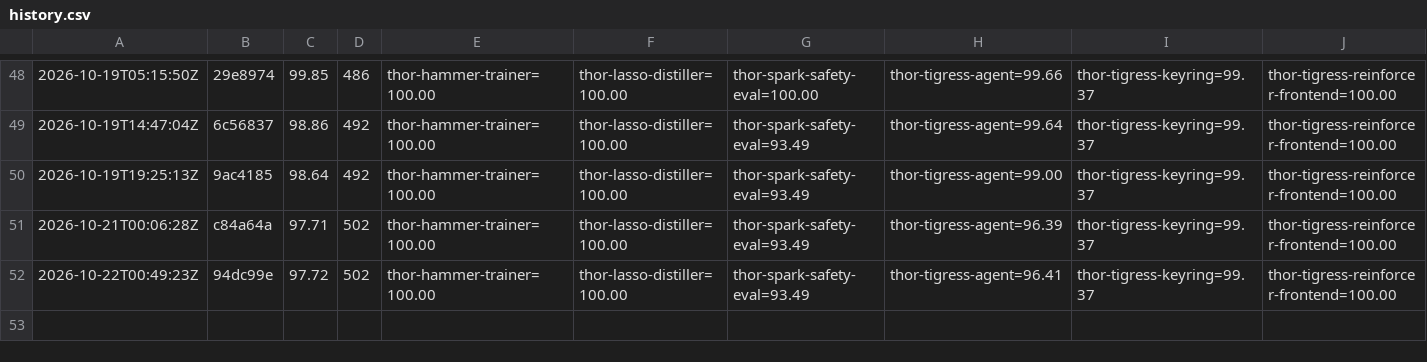
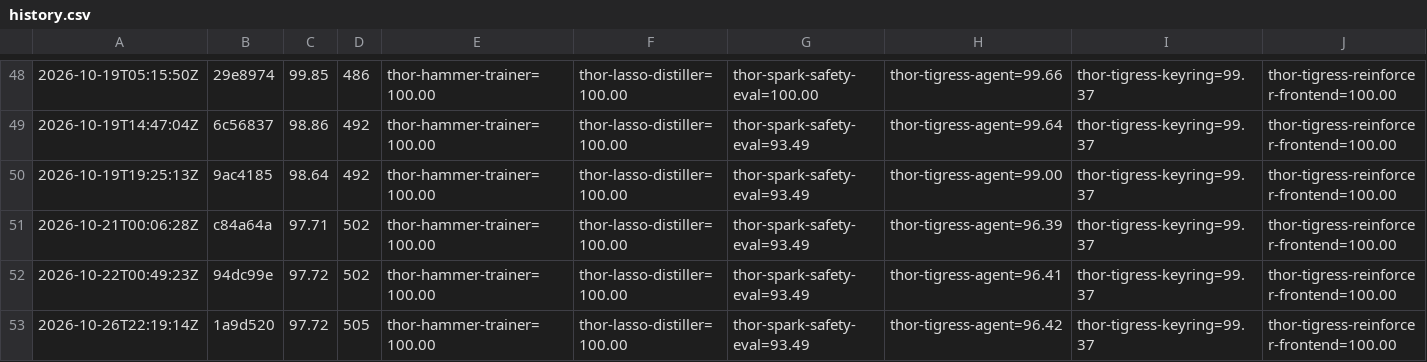
Before and after one commit to arpanpathak/thor-thunder-tigress-platform, a CSV file: history.csv, drawn as a sheet; only a part is shown, gaps mark what is left out; the diff names each change by its address in the sheet, - before the commit and + after, or states it on an @@ line.

```diff
--- a/history.csv
+++ b/history.csv
+row 53: 2026-10-26T22:19:14Z | 1a9d520 | 97.72 | 505 | thor-hammer-trainer=100.00 | thor-lasso-distiller=100.00 | thor-spark-safety-eval=93.49 | thor-tigress-agent=96.42 | thor-tigress-keyring=99.37 | thor-tigress-reinforcer-frontend=100.00
```
Also changed, not shown: 3 other files.
